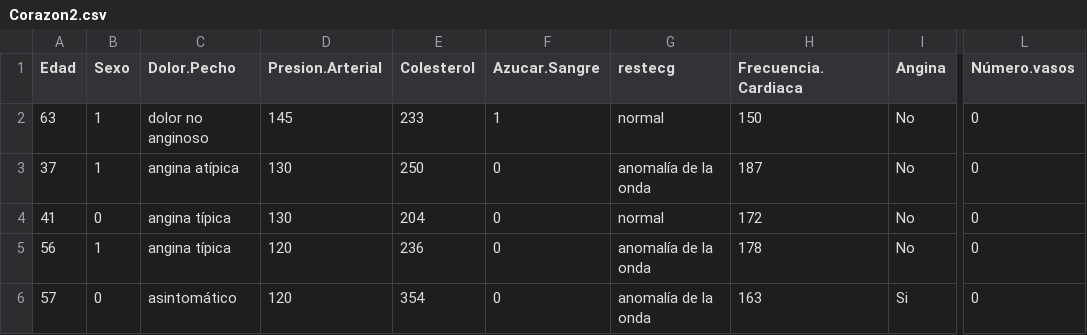
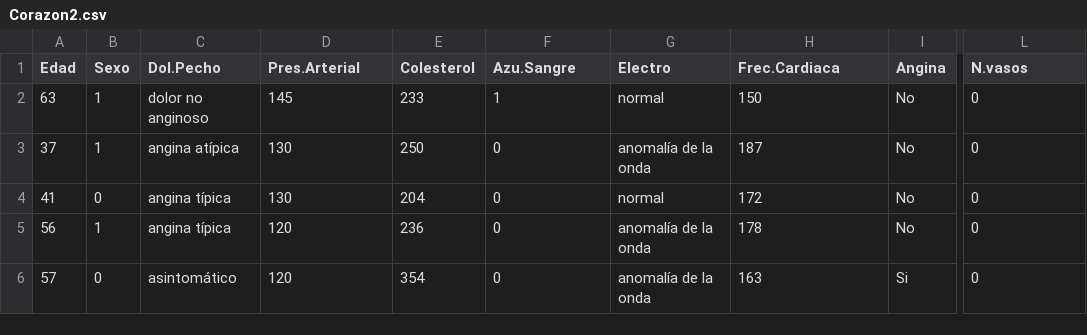
Before and after one commit to VictorGuevaraP/Estadistica-R, a CSV file: Corazon2.csv, drawn as a sheet; only a part is shown, gaps mark what is left out; the diff names each change by its address in the sheet, - before the commit and + after, or states it on an @@ line.

Commit message:
Add files via upload

```diff
--- a/Corazon2.csv
+++ b/Corazon2.csv
-C1: Dolor.Pecho
+C1: Dol.Pecho
-D1: Presion.Arterial
+D1: Pres.Arterial
-F1: Azucar.Sangre
+F1: Azu.Sangre
-G1: restecg
+G1: Electro
-H1: Frecuencia.Cardiaca
+H1: Frec.Cardiaca
-L1: Número.vasos
+L1: N.vasos
```
